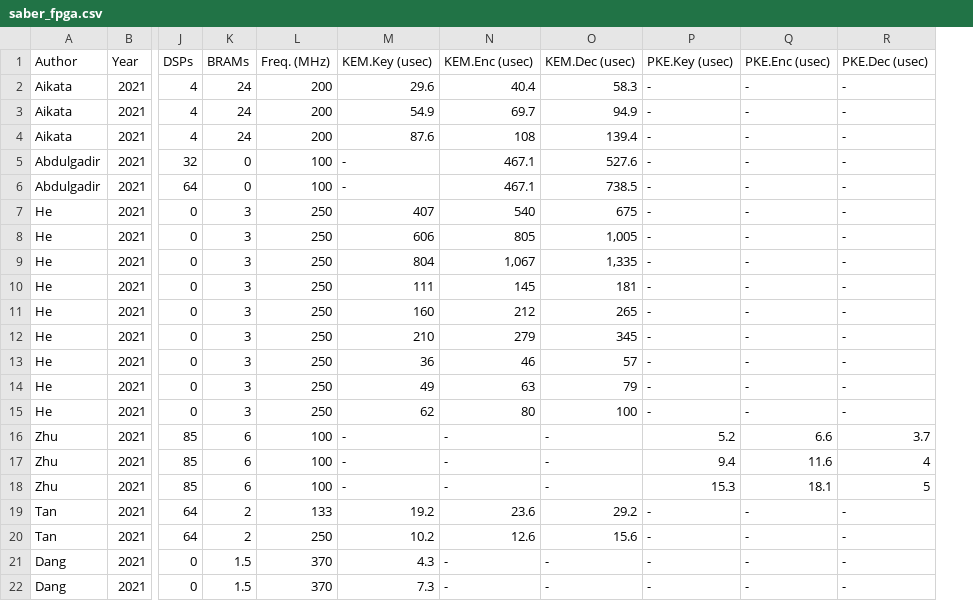
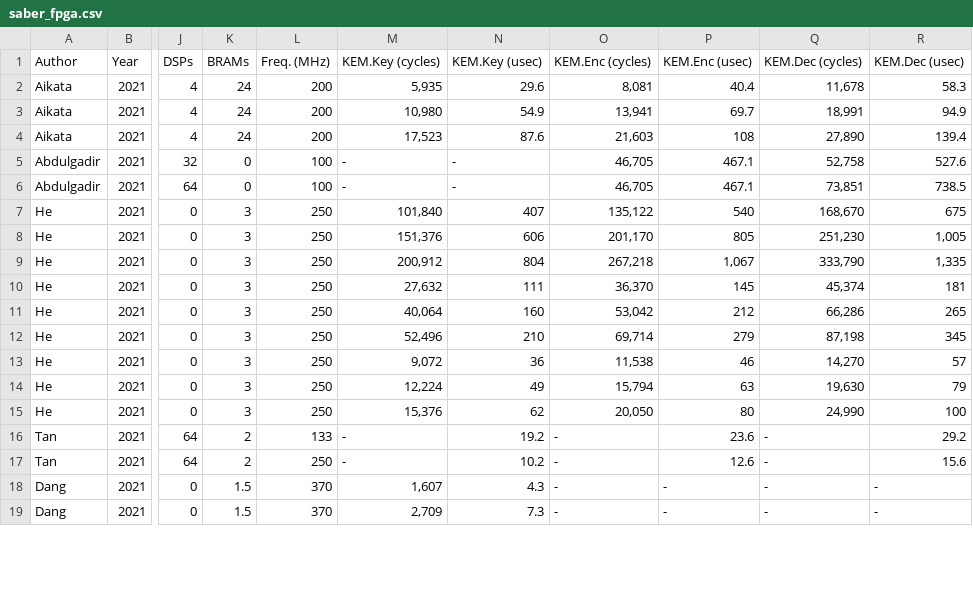
Before and after one commit to acmert/pqc-literature, a CSV file: saber/fpga/data/saber_fpga.csv, drawn as a sheet; only a part is shown, gaps mark what is left out; removed rows and columns are numbered as before the commit, all else as after; rows hold the shown columns only; the diff names each change by its address in the sheet, - before the commit and + after, or states it on an @@ line.

Commit message:
Add files via upload

```diff
--- a/saber/fpga/data/saber_fpga.csv
+++ b/saber/fpga/data/saber_fpga.csv
+column M (KEM.Key (cycles)), rows 2-19: 5,935 | 10,980 | 17,523 | - | - | 101,840 | 151,376 | 200,912 | 27,632 | 40,064 | 52,496 | 9,072 | 12,224 | 15,376 | - | - | 1,607 | 2,709
+column O (KEM.Enc (cycles)), rows 2-19: 8,081 | 13,941 | 21,603 | 46,705 | 46,705 | 135,122 | 201,170 | 267,218 | 36,370 | 53,042 | 69,714 | 11,538 | 15,794 | 20,050 | - | - | - | -
+column Q (KEM.Dec (cycles)), rows 2-19: 11,678 | 18,991 | 27,890 | 52,758 | 73,851 | 168,670 | 251,230 | 333,790 | 45,374 | 66,286 | 87,198 | 14,270 | 19,630 | 24,990 | - | - | - | -
-column P (PKE.Key (usec)), rows 2-15: all -; rows 19-22: all -
-column Q (PKE.Enc (usec)), rows 2-15: all -; rows 19-22: all -
-column R (PKE.Dec (usec)), rows 2-15: all -; rows 19-22: all -
-row 16: Zhu | 2021 | 85 | 6 | 100 | - | - | - | 5.2 | 6.6 | 3.7
-row 17: Zhu | 2021 | 85 | 6 | 100 | - | - | - | 9.4 | 11.6 | 4
-row 18: Zhu | 2021 | 85 | 6 | 100 | - | - | - | 15.3 | 18.1 | 5
```
